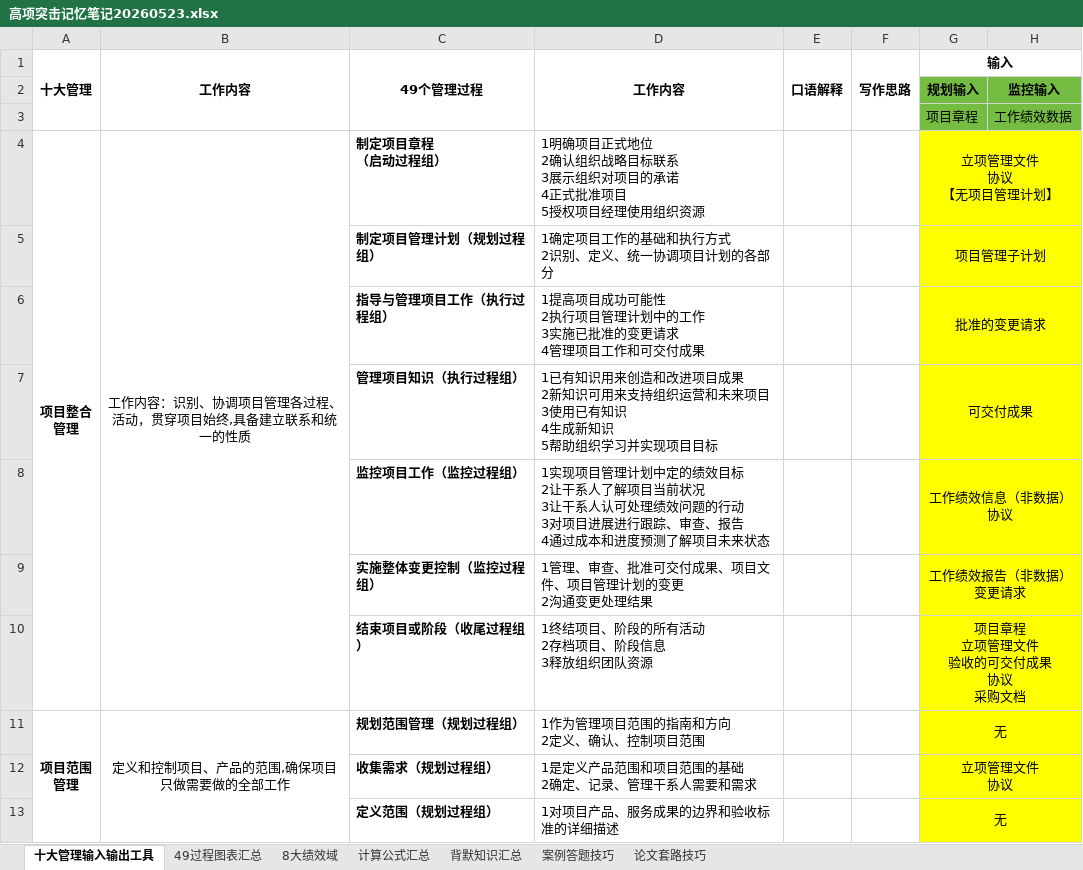
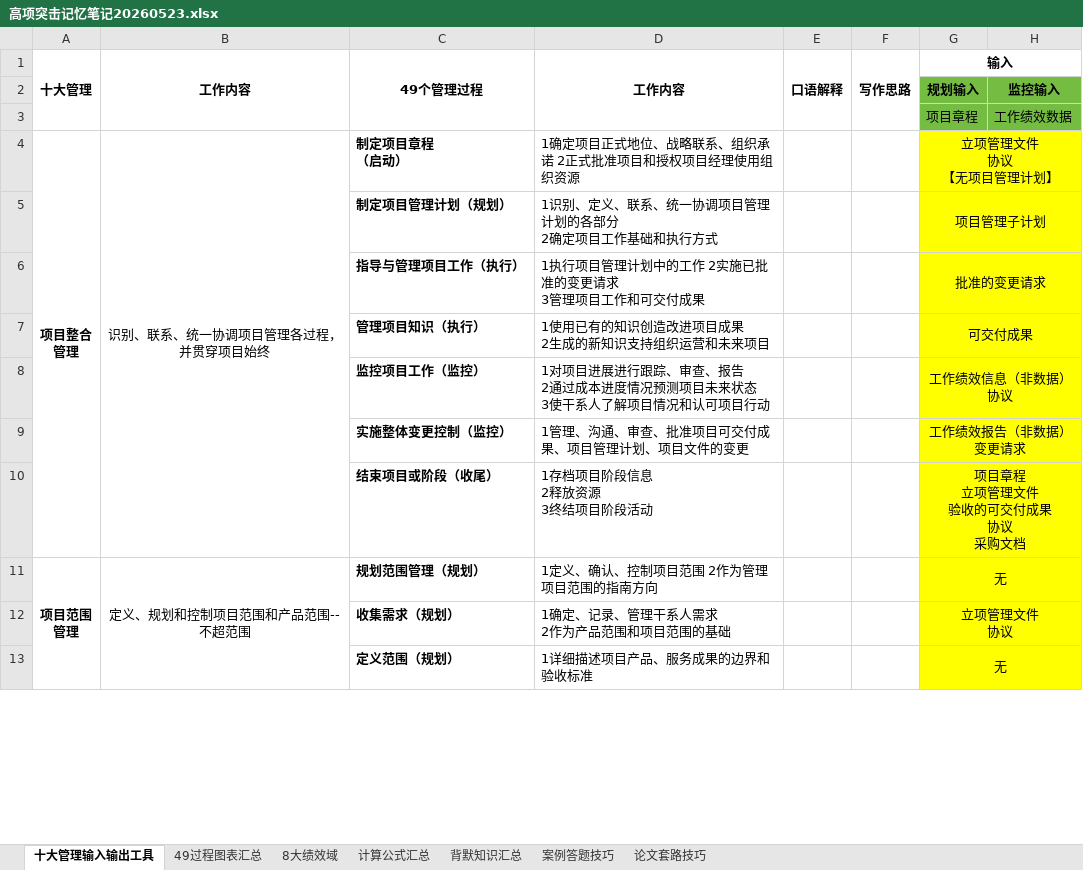
Before and after one commit to shuqingle/04_EXAM, an Excel workbook: 高项突击记忆笔记20260523.xlsx, sheet 十大管理输入输出工具, drawn as a sheet; only a part is shown; values as stored, in another font and other column widths than the file's, no borders; ↵ is a line break in a cell; the diff covers the shown part only; the diff names each change by its address in the sheet, - before the commit and + after, or states it on an @@ line.

```diff
--- a/高项突击记忆笔记20260523.xlsx (sheet 十大管理输入输出工具)
+++ b/高项突击记忆笔记20260523.xlsx (sheet 十大管理输入输出工具)
-B4 (工作内容): 工作内容：识别、协调项目管理各过程、活动，贯穿项目始终,具备建立联系和统一的性质
+B4 (工作内容): 识别、联系、统一协调项目管理各过程，并贯穿项目始终
-C4 (49个管理过程): 制定项目章程 ↵ （启动过程组）
+C4 (49个管理过程): 制定项目章程 ↵ （启动）
-D4 (工作内容): 1明确项目正式地位 ↵ 2确认组织战略目标联系 ↵ 3展示组织对项目的承诺 ↵ 4正式批准项目 ↵ 5授权项目…
+D4 (工作内容): 1确定项目正式地位、战略联系、组织承诺 2正式批准项目和授权项目…
-C5 (49个管理过程): 制定项目管理计划（规划过程组）
+C5 (49个管理过程): 制定项目管理计划（规划）
-D5 (工作内容): 1确定项目工作的基础和执行方式 ↵ 2识别、定义、统一协调项目计划的各部分
+D5 (工作内容): 1识别、定义、联系、统一协调项目管理计划的各部分 ↵ 2确定项目工作基础和执行方式
-C6 (49个管理过程): 指导与管理项目工作（执行过程组）
+C6 (49个管理过程): 指导与管理项目工作（执行）
-D6 (工作内容): 1提高项目成功可能性 ↵ 2执行项目管理计划中的工作 ↵ 3实施已批准的变更请求 ↵ 4管理项目工作和可交付成果
+D6 (工作内容): 1执行项目管理计划中的工作 2实施已批准的变更请求 ↵ 3管理项目工作和可交付成果
-C7 (49个管理过程): 管理项目知识（执行过程组）
+C7 (49个管理过程): 管理项目知识（执行）
-D7 (工作内容): 1已有知识用来创造和改进项目成果 ↵ 2新知识可用来支持组织运营和未来项目 ↵ 3使用已有知识 ↵ 4生成新知识 ↵ 5帮助组织学习并实现项目目标
+D7 (工作内容): 1使用已有的知识创造改进项目成果 ↵ 2生成的新知识支持组织运营和未来项目
-C8 (49个管理过程): 监控项目工作（监控过程组）
+C8 (49个管理过程): 监控项目工作（监控）
-D8 (工作内容): 1实现项目管理计划中定的绩效目标 ↵ 2让干系人了解项目当前状况 ↵ 3让干系人认可处理绩效问题的行动 ↵ 3对项目进展进行跟踪、审查、报告 ↵ 4通过成本和进度预测了解项目未来状态
+D8 (工作内容): 1对项目进展进行跟踪、审查、报告 ↵ 2通过成本进度情况预测项目未来状态 ↵ 3使干系人了解项目情况和认可项目行动
-C9 (49个管理过程): 实施整体变更控制（监控过程组）
+C9 (49个管理过程): 实施整体变更控制（监控）
-D9 (工作内容): 1管理、审查、批准可交付成果、项目文件、项目管理计划的变更 ↵ 2沟通变更处理结果
+D9 (工作内容): 1管理、沟通、审查、批准项目可交付成果、项目管理计划、项目文件的变更
-C10 (49个管理过程): 结束项目或阶段（收尾过程组）
+C10 (49个管理过程): 结束项目或阶段（收尾）
-D10 (工作内容): 1终结项目、阶段的所有活动 ↵ 2存档项目、阶段信息 ↵ 3释放组织团队资源
+D10 (工作内容): 1存档项目阶段信息 ↵ 2释放资源 ↵ 3终结项目阶段活动
-B11 (工作内容): 定义和控制项目、产品的范围,确保项目只做需要做的全部工作
+B11 (工作内容): 定义、规划和控制项目范围和产品范围--不超范围
-C11 (49个管理过程): 规划范围管理（规划过程组）
+C11 (49个管理过程): 规划范围管理（规划）
-D11 (工作内容): 1作为管理项目范围的指南和方向 ↵ 2定义、确认、控制项目范围
+D11 (工作内容): 1定义、确认、控制项目范围 2作为管理项目范围的指南方向
-C12 (49个管理过程): 收集需求（规划过程组）
+C12 (49个管理过程): 收集需求（规划）
-D12 (工作内容): 1是定义产品范围和项目范围的基础 ↵ 2确定、记录、管理干系人需要和需求
+D12 (工作内容): 1确定、记录、管理干系人需求 ↵ 2作为产品范围和项目范围的基础
-C13 (49个管理过程): 定义范围（规划过程组）
+C13 (49个管理过程): 定义范围（规划）
-D13 (工作内容): 1对项目产品、服务成果的边界和验收标准的详细描述
+D13 (工作内容): 1详细描述项目产品、服务成果的边界和验收标准
```
Also changed, not shown: 47 edited cells elsewhere in this sheet, 1 other file.
